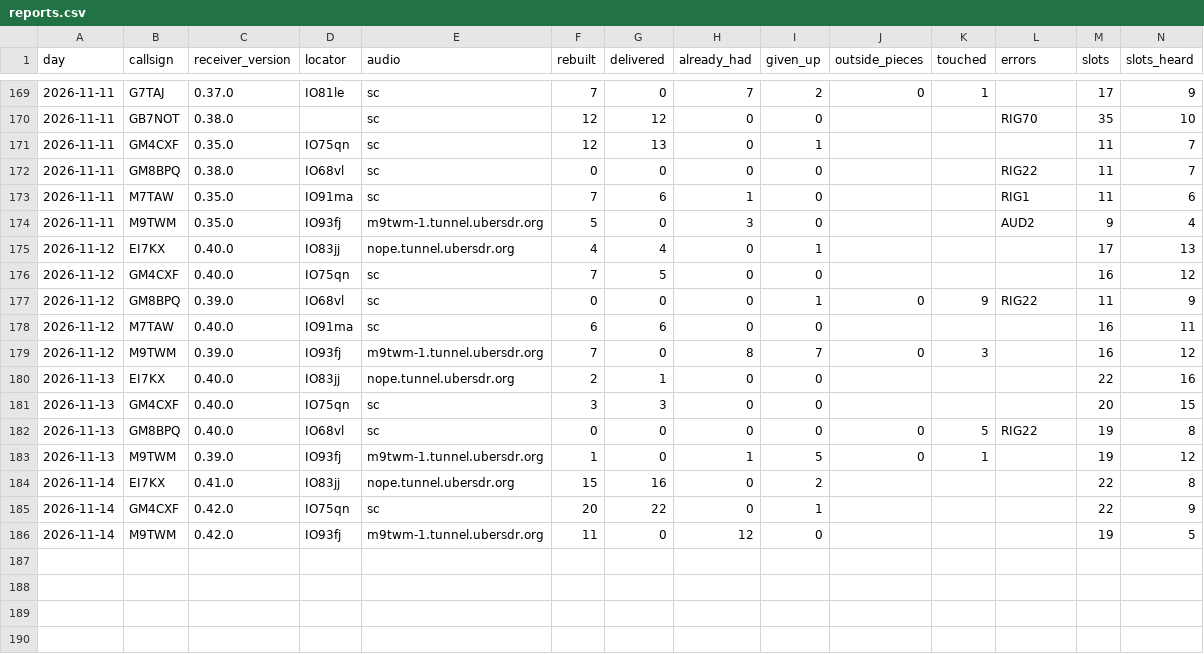
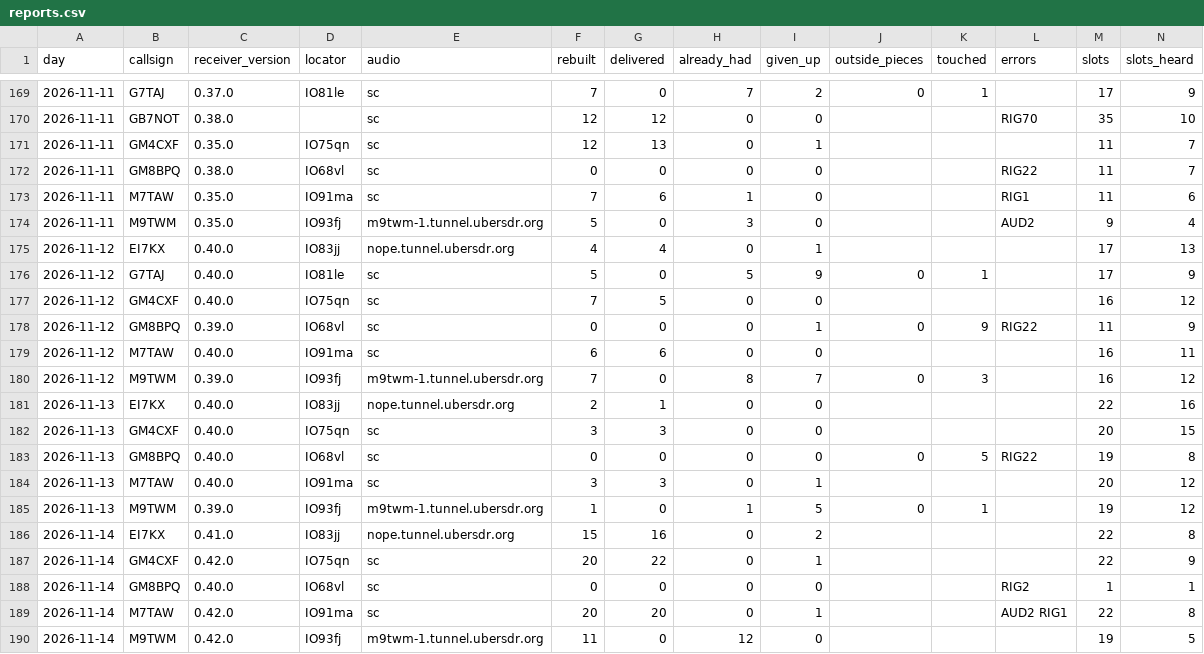
Before and after one commit to packet-net/pdn-mailcast, a CSV file: reports/data/reports.csv, drawn as a sheet; only a part is shown, gaps mark what is left out; rows hold the shown columns only; the diff names each change by its address in the sheet, - before the commit and + after, or states it on an @@ line.

```diff
--- a/reports/data/reports.csv
+++ b/reports/data/reports.csv
+row 176: 2026-11-12 | G7TAJ | 0.40.0 | IO81le | sc | 5 | 0 | 5 | 9 | 0 | 1 |  | 17 | 9
+row 184: 2026-11-13 | M7TAW | 0.40.0 | IO91ma | sc | 3 | 3 | 0 | 1 |  |  |  | 20 | 12
+row 188: 2026-11-14 | GM8BPQ | 0.40.0 | IO68vl | sc | 0 | 0 | 0 | 0 |  |  | RIG2 | 1 | 1
+row 189: 2026-11-14 | M7TAW | 0.42.0 | IO91ma | sc | 20 | 20 | 0 | 1 |  |  | AUD2 RIG1 | 22 | 8
```
Also changed, not shown: reports/data/slots.csv, reports/data/stations.csv.
